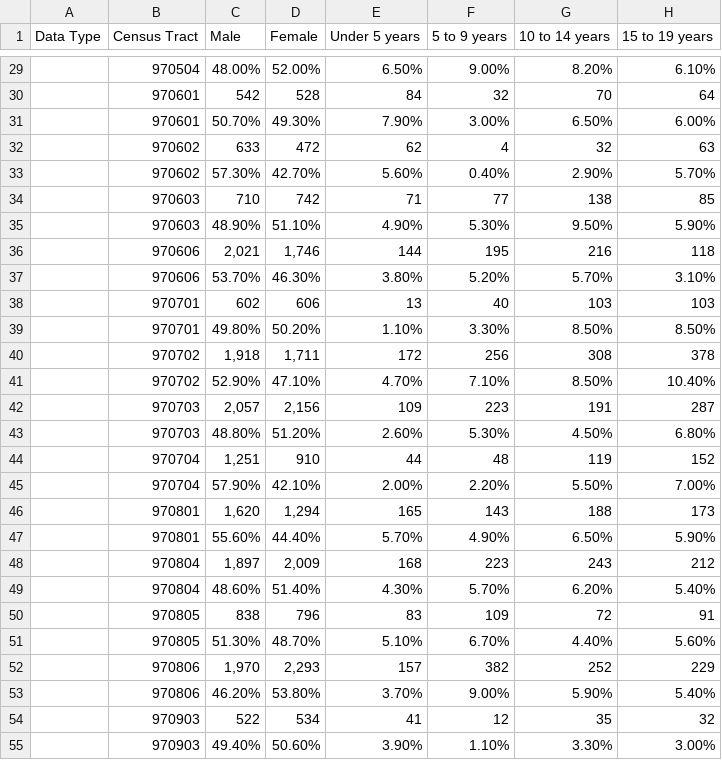
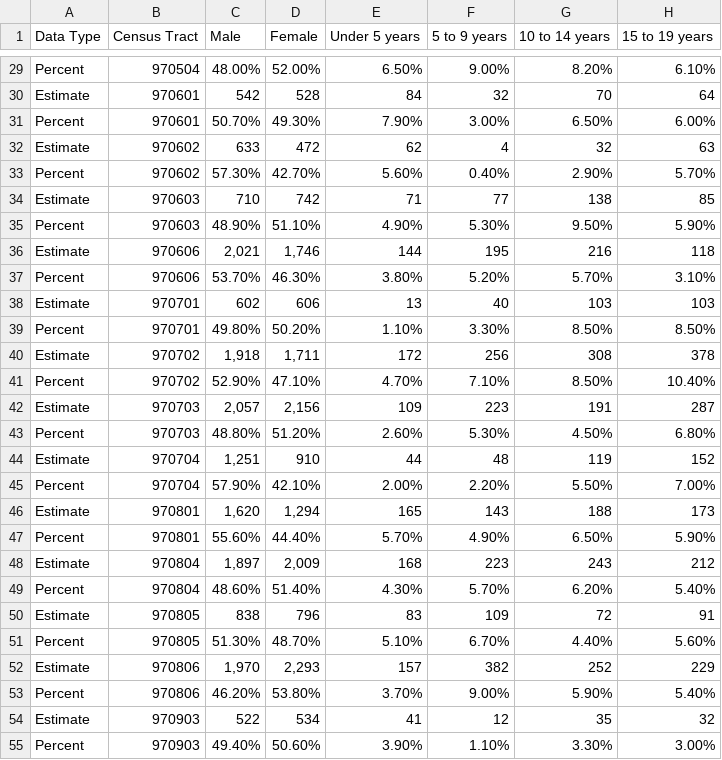
Before and after one commit to allybarbaro/arthurbarbaroexarlavelle_env872_eda_finalproject, a CSV file: Data/Processed/Carteret.age.sex.csv, drawn as a sheet; only a part is shown, gaps mark what is left out; the diff covers the shown part only; the diff names each change by its address in the sheet, - before the commit and + after, or states it on an @@ line.

```diff
--- a/Data/Processed/Carteret.age.sex.csv
+++ b/Data/Processed/Carteret.age.sex.csv
-A29 (Data Type): (empty)
+A29 (Data Type): Percent
-A30 (Data Type): (empty)
+A30 (Data Type): Estimate
-A31 (Data Type): (empty)
+A31 (Data Type): Percent
-A32 (Data Type): (empty)
+A32 (Data Type): Estimate
-A33 (Data Type): (empty)
+A33 (Data Type): Percent
-A34 (Data Type): (empty)
+A34 (Data Type): Estimate
-A35 (Data Type): (empty)
+A35 (Data Type): Percent
-A36 (Data Type): (empty)
+A36 (Data Type): Estimate
-A37 (Data Type): (empty)
+A37 (Data Type): Percent
-A38 (Data Type): (empty)
+A38 (Data Type): Estimate
-A39 (Data Type): (empty)
+A39 (Data Type): Percent
-A40 (Data Type): (empty)
+A40 (Data Type): Estimate
-A41 (Data Type): (empty)
+A41 (Data Type): Percent
-A42 (Data Type): (empty)
+A42 (Data Type): Estimate
-A43 (Data Type): (empty)
+A43 (Data Type): Percent
-A44 (Data Type): (empty)
+A44 (Data Type): Estimate
-A45 (Data Type): (empty)
+A45 (Data Type): Percent
-A46 (Data Type): (empty)
+A46 (Data Type): Estimate
-A47 (Data Type): (empty)
+A47 (Data Type): Percent
-A48 (Data Type): (empty)
+A48 (Data Type): Estimate
-A49 (Data Type): (empty)
+A49 (Data Type): Percent
-A50 (Data Type): (empty)
+A50 (Data Type): Estimate
-A51 (Data Type): (empty)
+A51 (Data Type): Percent
-A52 (Data Type): (empty)
+A52 (Data Type): Estimate
-A53 (Data Type): (empty)
+A53 (Data Type): Percent
-A54 (Data Type): (empty)
+A54 (Data Type): Estimate
-A55 (Data Type): (empty)
+A55 (Data Type): Percent
```
Also changed, not shown: 33 edited cells elsewhere in this file, Data/Processed/Carteret.Employment.csv, Data/Processed/Carteret.poverty.csv, 4 other files.
